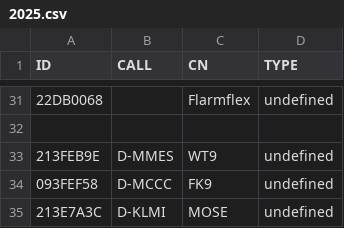
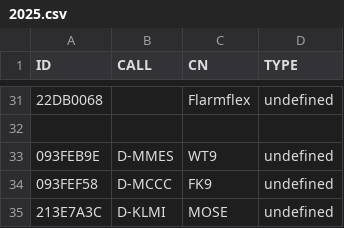
Before and after one commit to ftotheischer/OGN, a CSV file: 2025.csv, drawn as a sheet; only a part is shown, gaps mark what is left out.

Commit message:
Update 2025.csv

```diff
--- a/2025.csv
+++ b/2025.csv
@@ -32,3 +32,3 @@ ID,CALL,CN,TYPE
 
-213FEB9E,D-MMES,WT9,undefined
+093FEB9E,D-MMES,WT9,undefined
 093FEF58,D-MCCC,FK9,undefined
```
